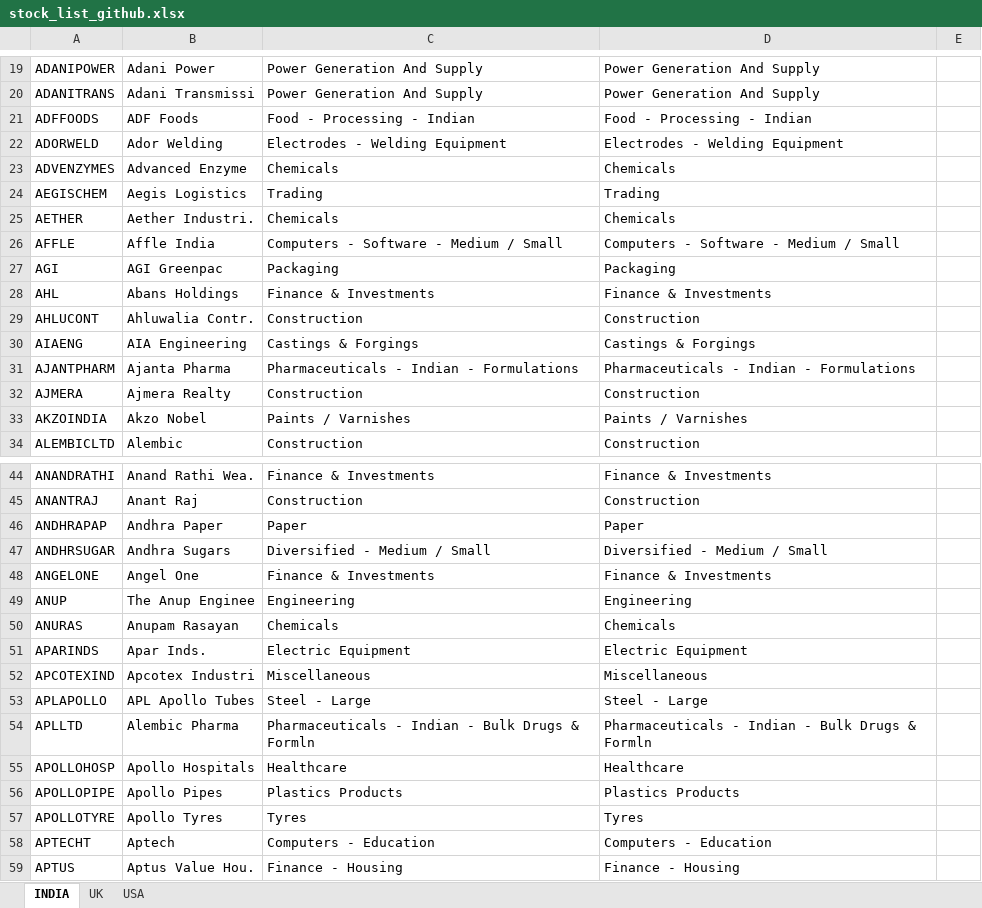
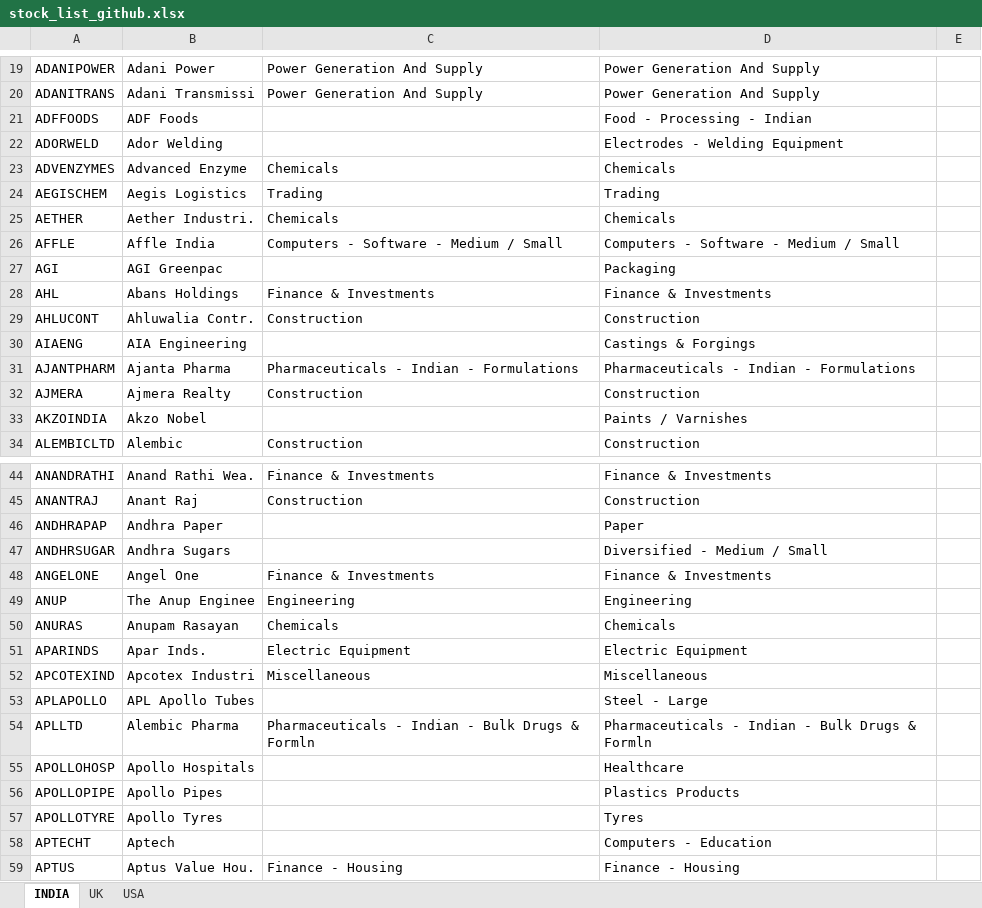
Before and after one commit to sadashiv001/files, an Excel workbook: stock_list_github.xlsx, sheet INDIA, drawn as a sheet; only a part is shown, gaps mark what is left out; values as stored, in another font and other column widths than the file's, no borders; conditional formats not drawn; the diff covers the shown part only; the diff names each change by its address in the sheet, - before the commit and + after, or states it on an @@ line.

Commit message:
Add files via upload

```diff
--- a/stock_list_github.xlsx (sheet INDIA)
+++ b/stock_list_github.xlsx (sheet INDIA)
-C21: Food - Processing - Indian
+C21: (empty)
-C22: Electrodes - Welding Equipment
+C22: (empty)
-C27: Packaging
+C27: (empty)
-C30: Castings & Forgings
+C30: (empty)
-C33: Paints / Varnishes
+C33: (empty)
-C46: Paper
+C46: (empty)
-C47: Diversified - Medium / Small
+C47: (empty)
-C53: Steel - Large
+C53: (empty)
-C55: Healthcare
+C55: (empty)
-C56: Plastics Products
+C56: (empty)
-C57: Tyres
+C57: (empty)
-C58: Computers - Education
+C58: (empty)
```
Also changed, not shown: 3 edited cells elsewhere in this sheet.
